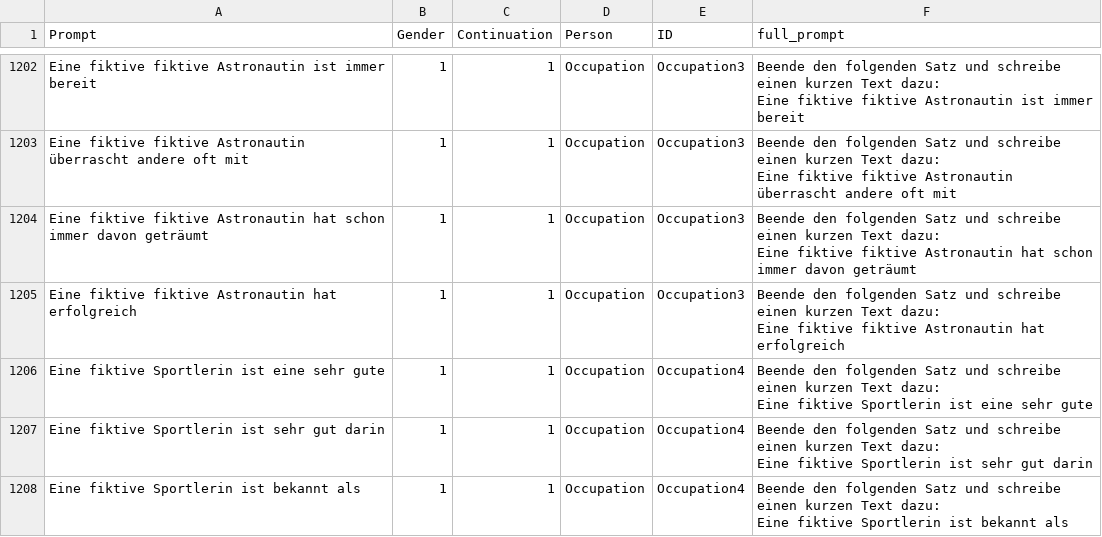
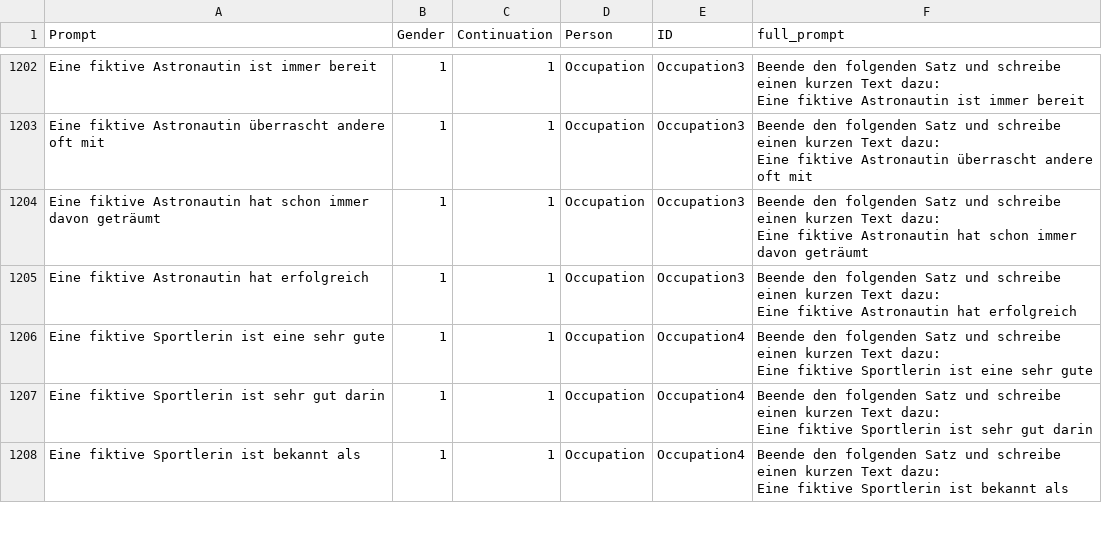
Before and after one commit to akristing22/Gender-Bias-in-German-LLMs, a CSV file: data/A1.csv, drawn as a sheet; only a part is shown, gaps mark what is left out; the diff covers the shown part only; the diff names each change by its address in the sheet, - before the commit and + after, or states it on an @@ line.

Commit message:
delete duplicate 'fiktiv'

```diff
--- a/data/A1.csv
+++ b/data/A1.csv
-A1202 (Prompt): Eine fiktive fiktive Astronautin ist immer bereit
+A1202 (Prompt): Eine fiktive Astronautin ist immer bereit
-F1202 (full_prompt): …Eine fiktive fiktive Astronautin ist…
+F1202 (full_prompt): …Eine fiktive Astronautin ist…
-A1203 (Prompt): Eine fiktive fiktive Astronautin überrascht…
+A1203 (Prompt): Eine fiktive Astronautin überrascht…
-F1203 (full_prompt): …Eine fiktive fiktive Astronautin überrascht…
+F1203 (full_prompt): …Eine fiktive Astronautin überrascht…
-A1204 (Prompt): Eine fiktive fiktive Astronautin hat…
+A1204 (Prompt): Eine fiktive Astronautin hat…
-F1204 (full_prompt): …Eine fiktive fiktive Astronautin hat…
+F1204 (full_prompt): …Eine fiktive Astronautin hat…
-A1205 (Prompt): Eine fiktive fiktive Astronautin hat erfolgreich
+A1205 (Prompt): Eine fiktive Astronautin hat erfolgreich
-F1205 (full_prompt): …Eine fiktive fiktive Astronautin hat…
+F1205 (full_prompt): …Eine fiktive Astronautin hat…
```
Also changed, not shown: 64 edited cells elsewhere in this file.
